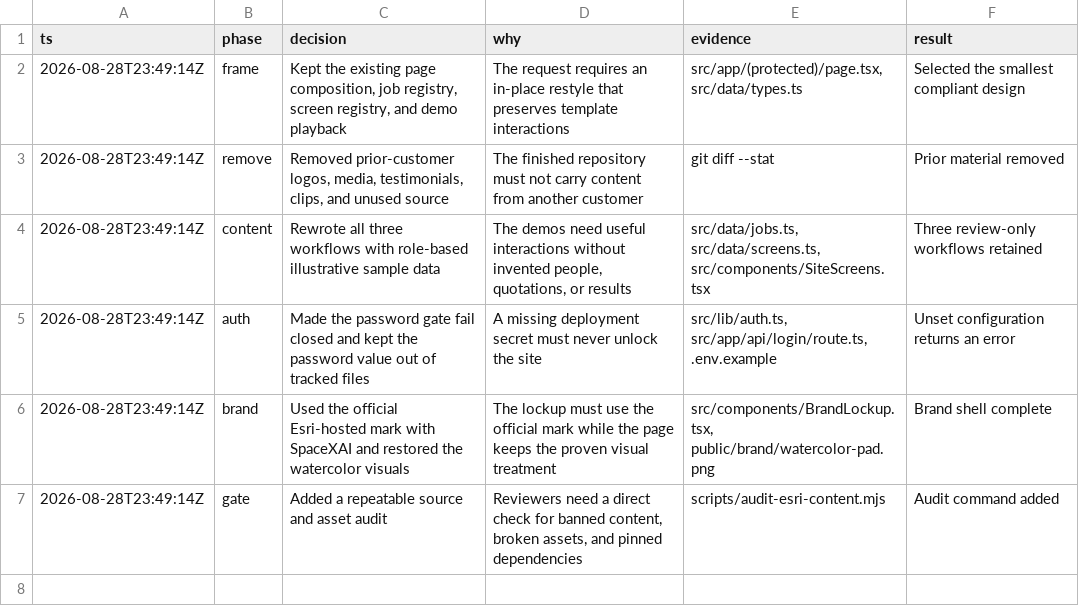
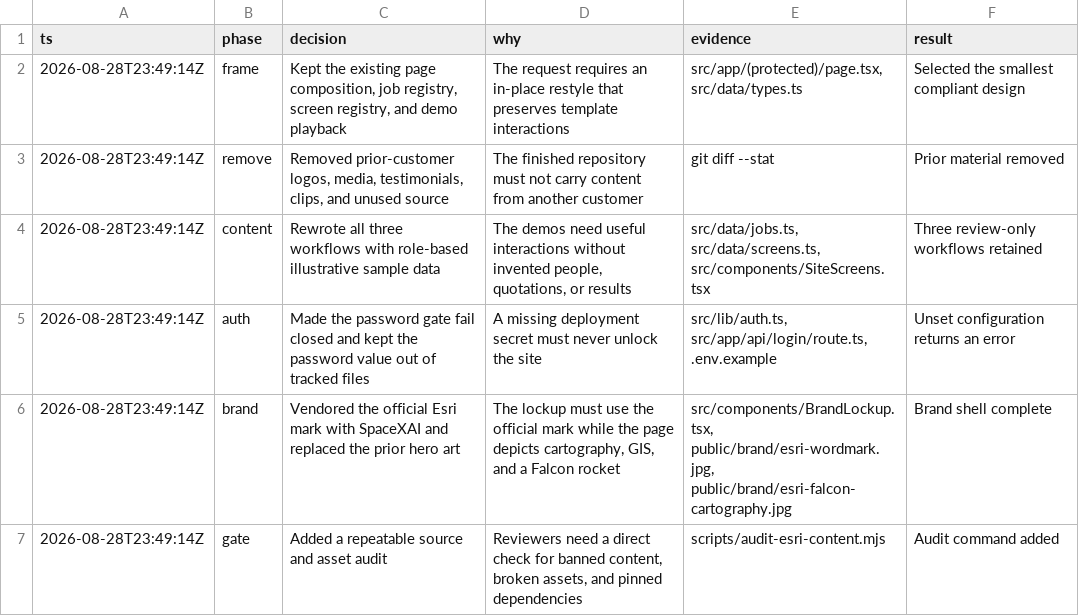
Before and after one commit to Speediing/esri-gtm, a TSV file: .audit/esri-restyle.tsv, drawn as a sheet.

```diff
--- a/.audit/esri-restyle.tsv
+++ b/.audit/esri-restyle.tsv
@@ -5,3 +5,3 @@ ts	phase	decision	why	evidence	result
 2026-08-28T23:49:14Z	auth	Made the password gate fail closed and kept the password value out of tracked files	A missing deployment secret must never unlock the site	src/lib/auth.ts, src/app/api/login/route.ts, .env.example	Unset configuration returns an error
-2026-08-28T23:49:14Z	brand	Used the official Esri-hosted mark with SpaceXAI and restored the watercolor visuals	The lockup must use the official mark while the page keeps the proven visual treatment	src/components/BrandLockup.tsx, public/brand/watercolor-pad.png	Brand shell complete
+2026-08-28T23:49:14Z	brand	Vendored the official Esri mark with SpaceXAI and replaced the prior hero art	The lockup must use the official mark while the page depicts cartography, GIS, and a Falcon rocket	src/components/BrandLockup.tsx, public/brand/esri-wordmark.jpg, public/brand/esri-falcon-cartography.jpg	Brand shell complete
 2026-08-28T23:49:14Z	gate	Added a repeatable source and asset audit	Reviewers need a direct check for banned content, broken assets, and pinned dependencies	scripts/audit-esri-content.mjs	Audit command added
```
Also changed, not shown: 23 other files.
